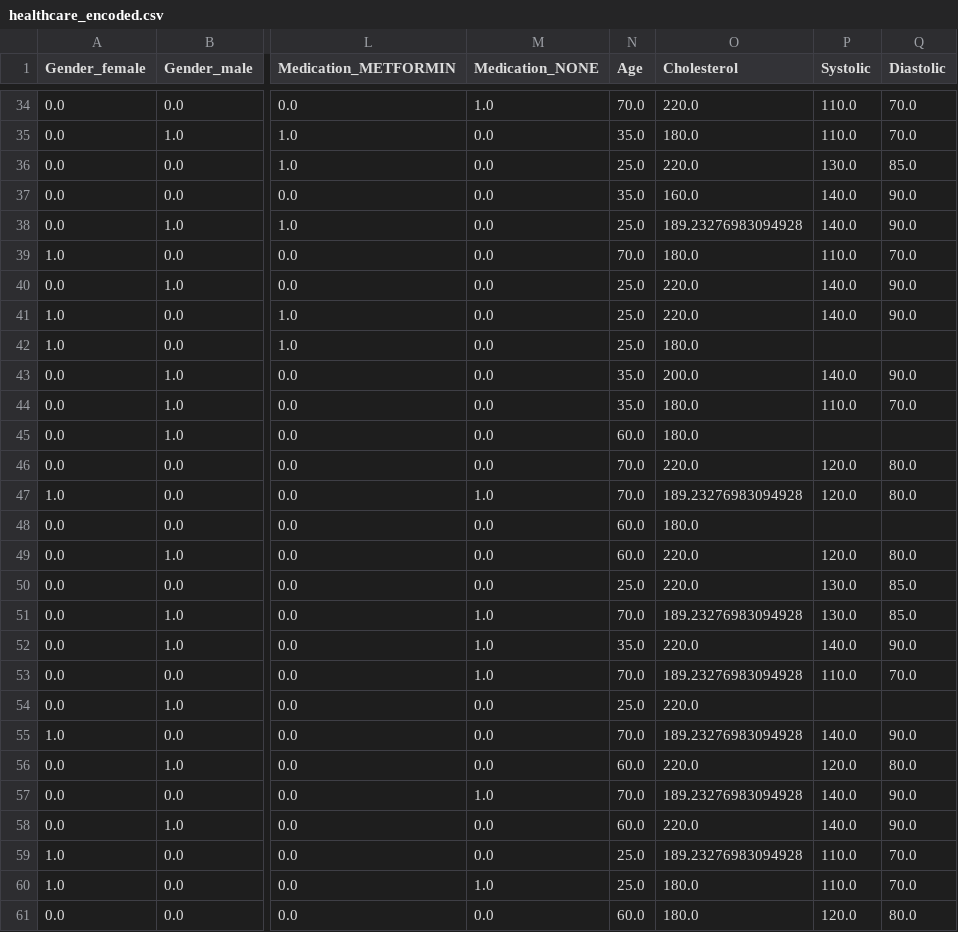
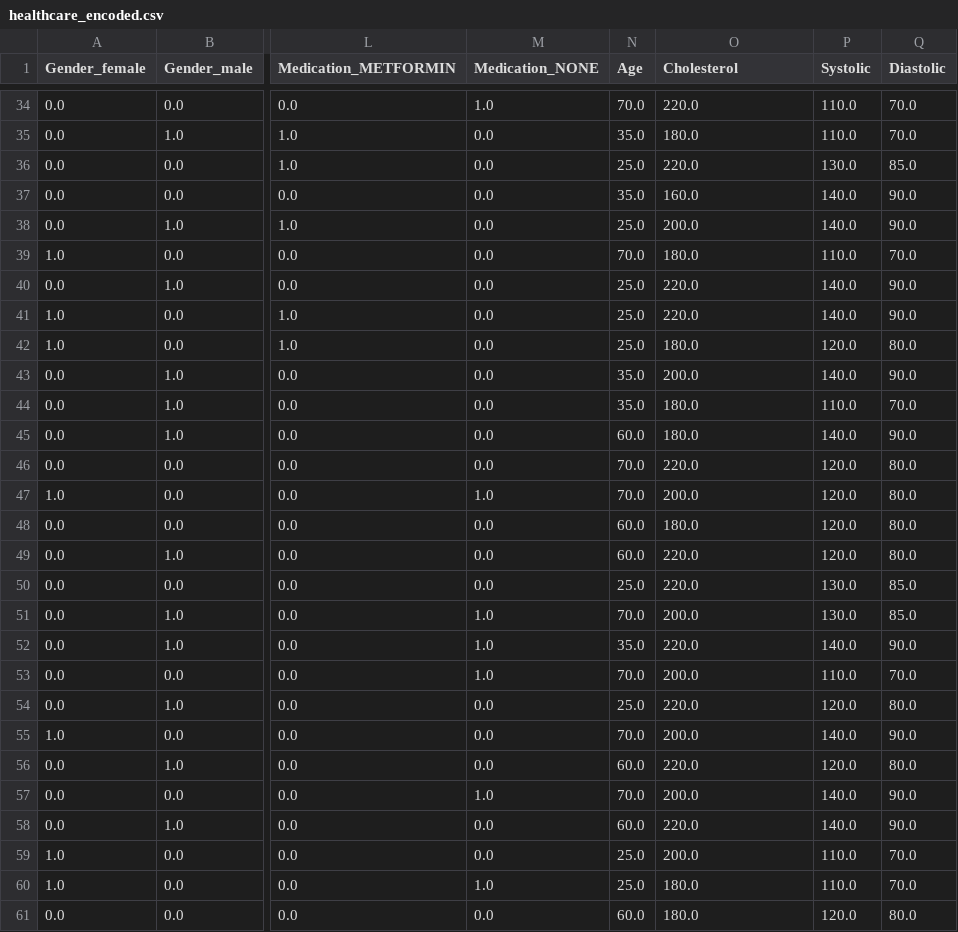
Before and after one commit to r-elopre/healthcare-data-cleaning, a CSV file: data/healthcare_encoded.csv, drawn as a sheet; only a part is shown, gaps mark what is left out; the diff covers the shown part only; the diff names each change by its address in the sheet, - before the commit and + after, or states it on an @@ line.

```diff
--- a/data/healthcare_encoded.csv
+++ b/data/healthcare_encoded.csv
-O38 (Cholesterol): 189.23276983094928
+O38 (Cholesterol): 200.0
-P42 (Systolic): (empty)
+P42 (Systolic): 120.0
-Q42 (Diastolic): (empty)
+Q42 (Diastolic): 80.0
-P45 (Systolic): (empty)
+P45 (Systolic): 140.0
-Q45 (Diastolic): (empty)
+Q45 (Diastolic): 90.0
-O47 (Cholesterol): 189.23276983094928
+O47 (Cholesterol): 200.0
-P48 (Systolic): (empty)
+P48 (Systolic): 120.0
-Q48 (Diastolic): (empty)
+Q48 (Diastolic): 80.0
-O51 (Cholesterol): 189.23276983094928
+O51 (Cholesterol): 200.0
-O53 (Cholesterol): 189.23276983094928
+O53 (Cholesterol): 200.0
-P54 (Systolic): (empty)
+P54 (Systolic): 120.0
-Q54 (Diastolic): (empty)
+Q54 (Diastolic): 80.0
-O55 (Cholesterol): 189.23276983094928
+O55 (Cholesterol): 200.0
-O57 (Cholesterol): 189.23276983094928
+O57 (Cholesterol): 200.0
-O59 (Cholesterol): 189.23276983094928
+O59 (Cholesterol): 200.0
```
Also changed, not shown: 21 edited cells elsewhere in this file, 6 other files.
